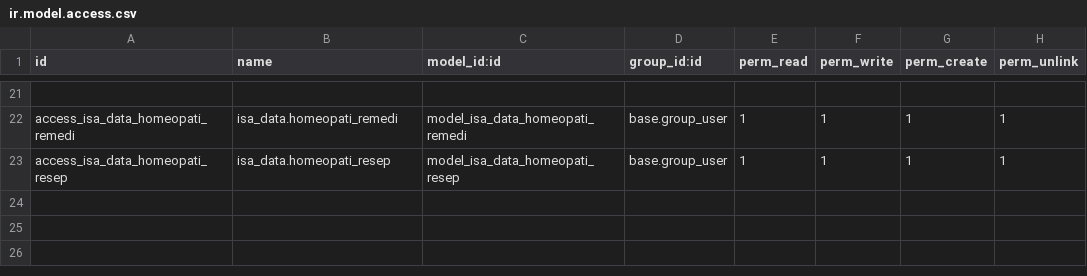
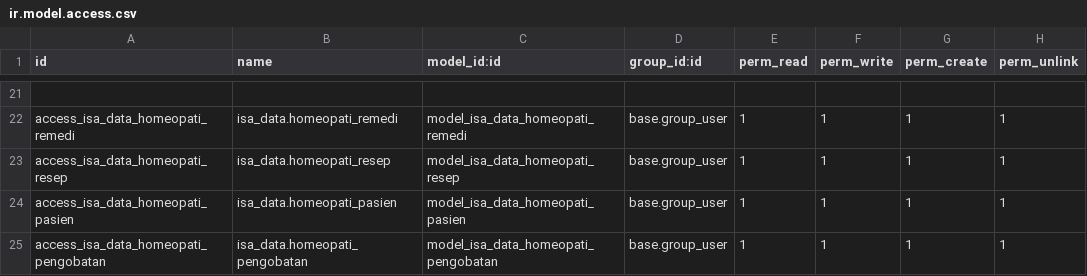
Before and after one commit to isandroid/isa_data, a CSV file: security/ir.model.access.csv, drawn as a sheet; only a part is shown, gaps mark what is left out; the diff names each change by its address in the sheet, - before the commit and + after, or states it on an @@ line.

Commit message:
menambahkan data pasien dan pengobatan homeopati

```diff
--- a/security/ir.model.access.csv
+++ b/security/ir.model.access.csv
+row 24: access_isa_data_homeopati_pasien | isa_data.homeopati_pasien | model_isa_data_homeopati_pasien | base.group_user | 1 | 1 | 1 | 1
+row 25: access_isa_data_homeopati_pengobatan | isa_data.homeopati_pengobatan | model_isa_data_homeopati_pengobatan | base.group_user | 1 | 1 | 1 | 1
```
Also changed, not shown: 6 other files.
